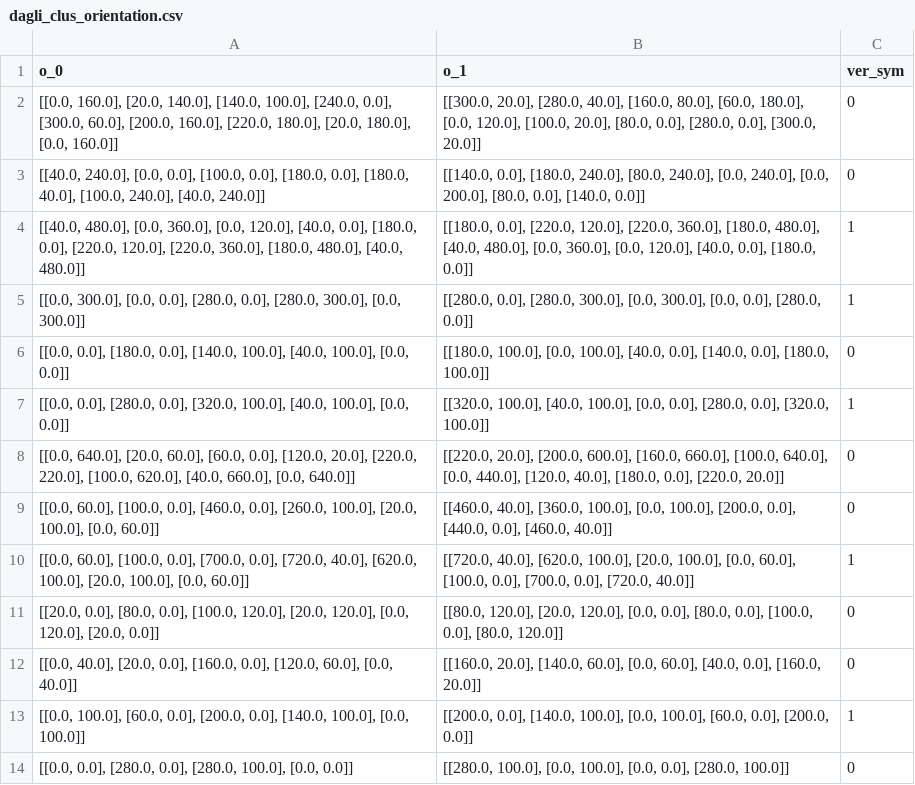
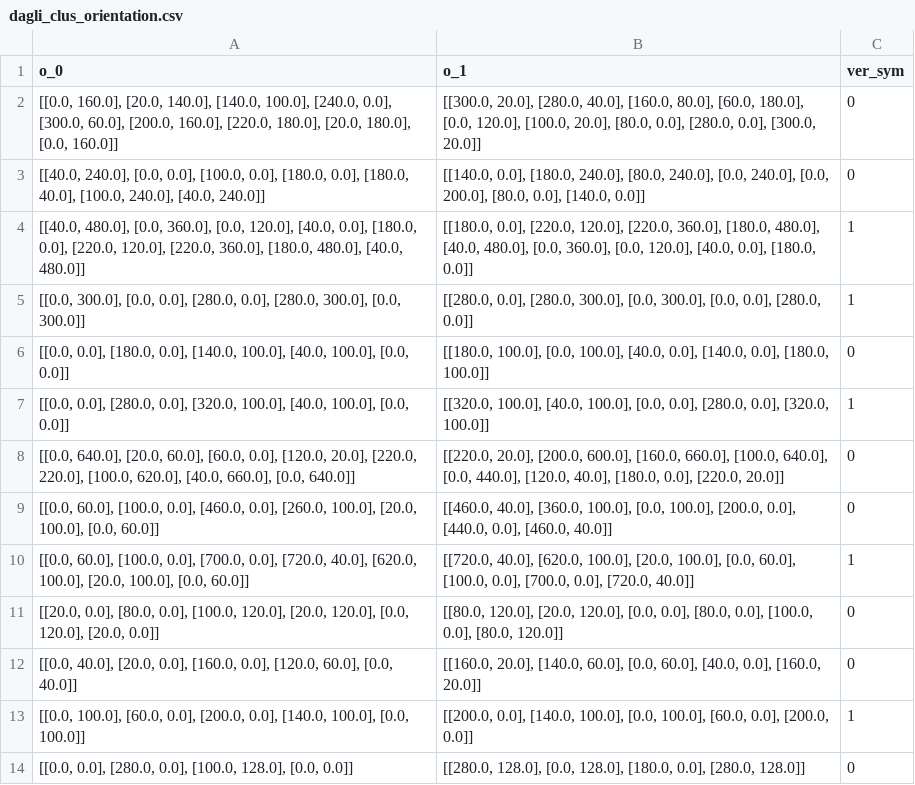
Before and after one commit to seanys/Packing-Algorithm, a CSV file: data/dagli_clus_orientation.csv, drawn as a sheet.

```diff
--- a/data/dagli_clus_orientation.csv
+++ b/data/dagli_clus_orientation.csv
@@ -13,2 +13,2 @@ o_0,o_1,ver_sym
 "[[0.0, 100.0], [60.0, 0.0], [200.0, 0.0], [140.0, 100.0], [0.0, 100.0]]","[[200.0, 0.0], [140.0, 100.0], [0.0, 100.0], [60.0, 0.0], [200.0, 0.0]]",1
-"[[0.0, 0.0], [280.0, 0.0], [280.0, 100.0], [0.0, 0.0]]","[[280.0, 100.0], [0.0, 100.0], [0.0, 0.0], [280.0, 100.0]]",0
+"[[0.0, 0.0], [280.0, 0.0], [100.0, 128.0], [0.0, 0.0]]","[[280.0, 128.0], [0.0, 128.0], [180.0, 0.0], [280.0, 128.0]]",0
```
Also changed, not shown: data/dagli_clus_nfp.csv, data/dagli_nfp.csv, 31 other files.
